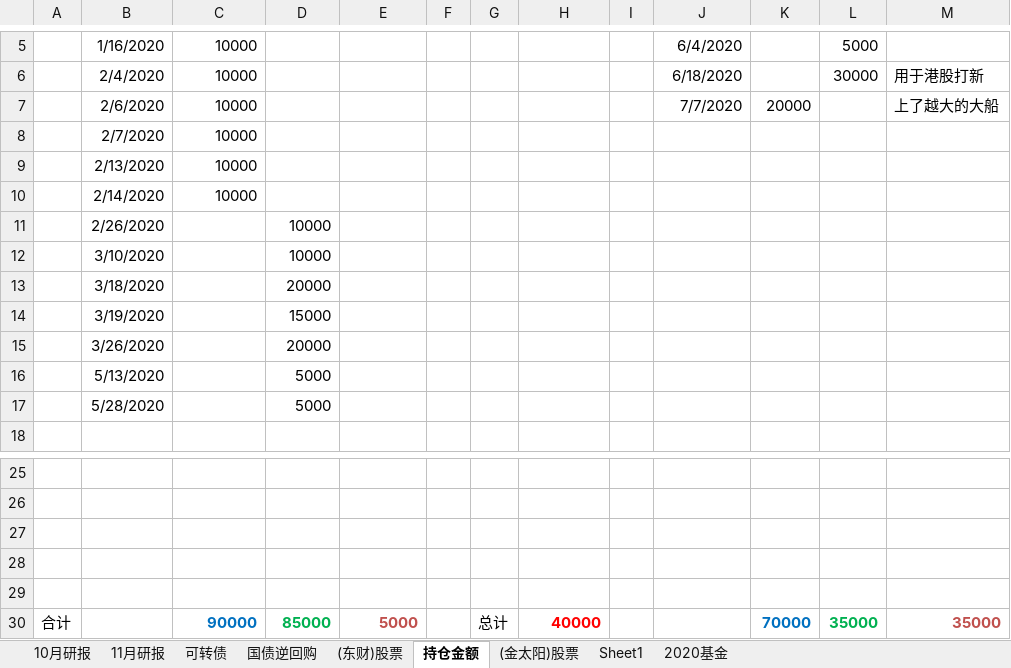
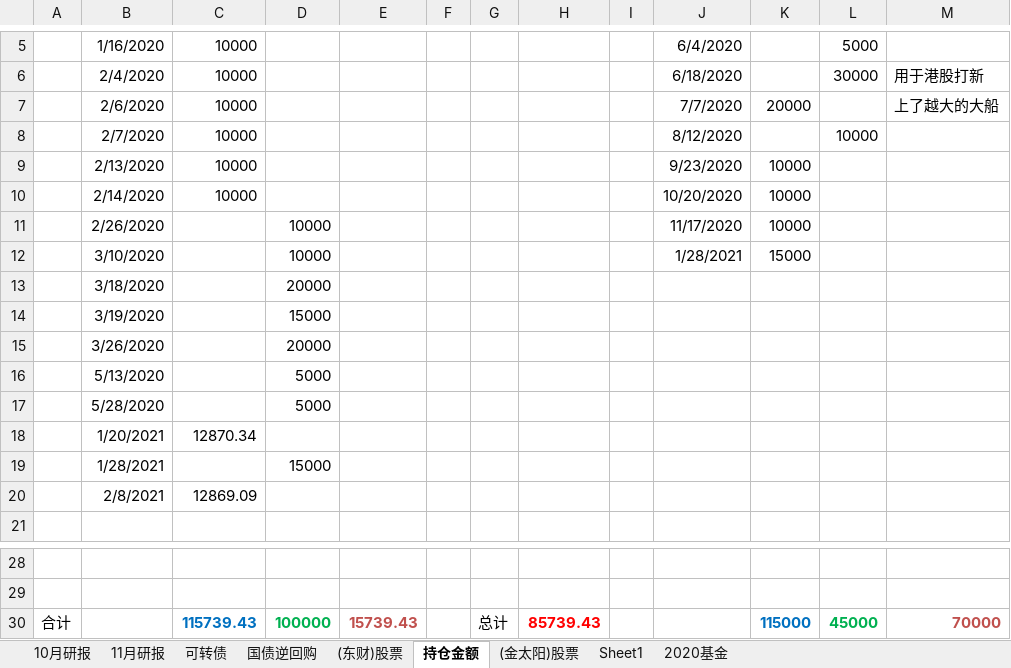
Before and after one commit to happyhani/studyEnglish, an Excel workbook: 研报-交易记录.xlsx, sheet 持仓金额, drawn as a sheet; only a part is shown, gaps mark what is left out; values as stored, in another font and other column widths than the file's, no borders; removed rows and columns are numbered as before the commit, all else as after; the diff names each change by its address in the sheet, - before the commit and + after, or states it on an @@ line.

```diff
--- a/研报-交易记录.xlsx (sheet 持仓金额)
+++ b/研报-交易记录.xlsx (sheet 持仓金额)
-J8: (empty)
+J8: 8/12/2020
-L8: (empty)
+L8: 10000
-J9: (empty)
+J9: 9/23/2020
-K9:K11: (empty)
+K9:K11: 10000
-J10: (empty)
+J10: 10/20/2020
-J11: (empty)
+J11: 11/17/2020
-J12: (empty)
+J12: 1/28/2021
-K12: (empty)
+K12: 15000
+row 18:  | 1/20/2021 | 12870.34
+row 19:  | 1/28/2021 |  | 15000
+row 20:  | 2/8/2021 | 12869.09
-row 30: (empty)
+row 30: 合计 |  | 115739.43 | 100000 | 15739.43 |  | 总计 | 85739.43 |  |  | 115000 | 45000 | 70000
-row 28: (empty)
-row 29: (empty)
-row 30: 合计 |  | 90000 | 85000 | 5000 |  | 总计 | 40000 |  |  | 70000 | 35000 | 35000
```
Also changed, not shown: 35 other files.
